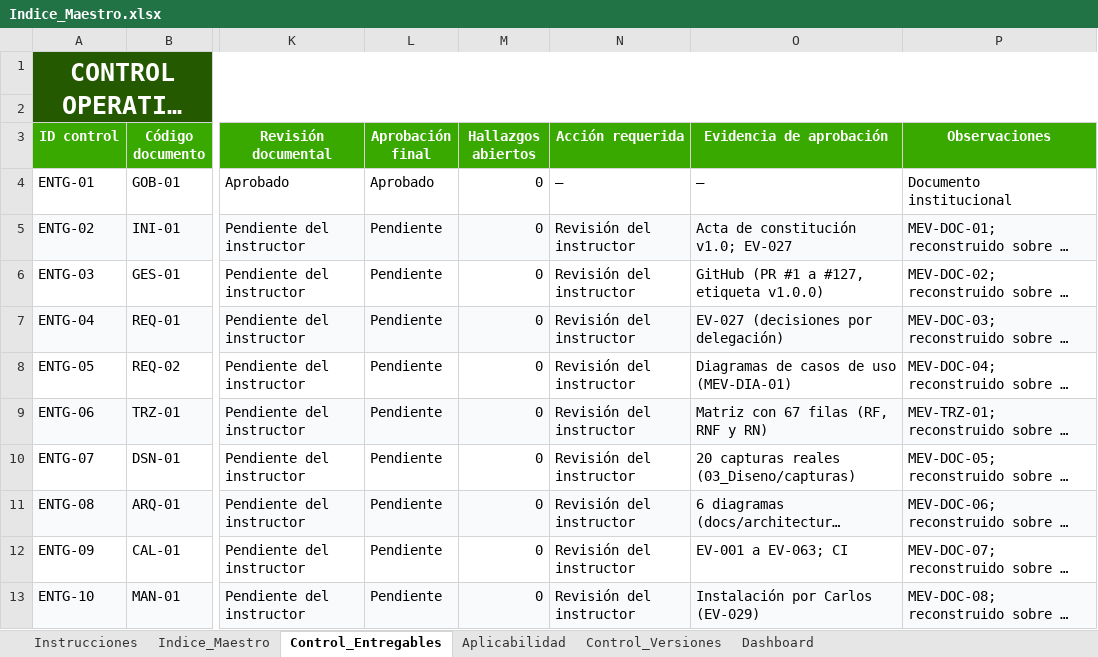
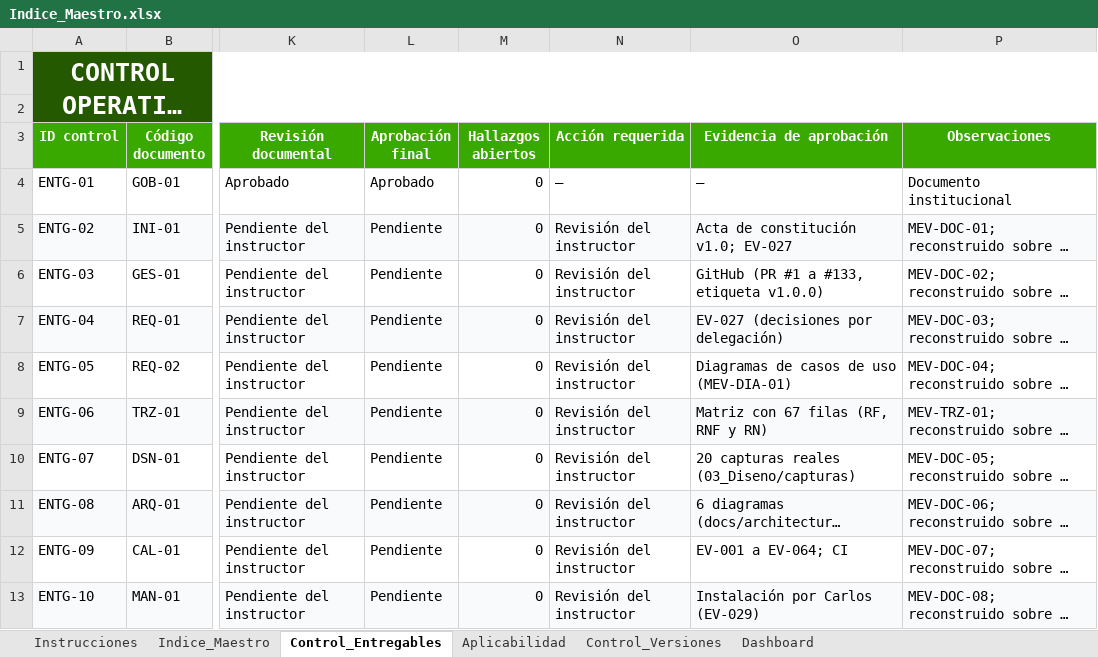
Before and after one commit to Pafuna08/MEVIPLAST-NODEJS, an Excel workbook: docs/Documentacion_Proyecto_ADSO/00_Gobierno_Documental/Indice_Maestro.xlsx, sheet Control_Entregables, drawn as a sheet; only a part is shown, gaps mark what is left out; long unchanged cells end in …; values as stored, in another font and other column widths than the file's, no borders; conditional formats not drawn; the diff names each change by its address in the sheet, - before the commit and + after, or states it on an @@ line.

```diff
--- a/docs/Documentacion_Proyecto_ADSO/00_Gobierno_Documental/Indice_Maestro.xlsx (sheet Control_Entregables)
+++ b/docs/Documentacion_Proyecto_ADSO/00_Gobierno_Documental/Indice_Maestro.xlsx (sheet Control_Entregables)
-O6 (Evidencia de aprobación): GitHub (PR #1 a #127, etiqueta v1.0.0)
+O6 (Evidencia de aprobación): GitHub (PR #1 a #133, etiqueta v1.0.0)
-O12 (Evidencia de aprobación): EV-001 a EV-063; CI
+O12 (Evidencia de aprobación): EV-001 a EV-064; CI
```
Also changed, not shown: sheet Control_Versiones, sheet Indice_Maestro, docs/Documentacion_Proyecto_ADSO/02_Requisitos/Matriz_de_Trazabilidad.xlsx, docs/Documentacion_Proyecto_ADSO/07_Evaluacion/Lista_de_Chequeo_Final.xlsx, 14 other files.
